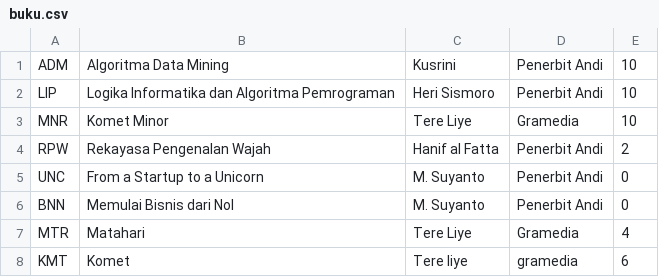
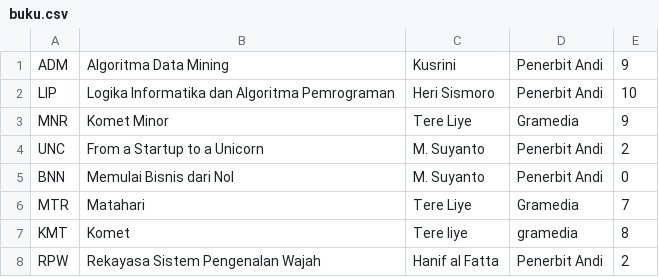
Before and after one commit to hammerrrr/sisinfo-perpus-c-, a CSV file: database/buku.csv, drawn as a sheet.

```diff
--- a/database/buku.csv
+++ b/database/buku.csv
@@ -1,8 +1,8 @@
-ADM,Algoritma Data Mining,Kusrini,Penerbit Andi,10
+ADM,Algoritma Data Mining,Kusrini,Penerbit Andi,9
 LIP,Logika Informatika dan Algoritma Pemrograman,Heri Sismoro,Penerbit Andi,10
-MNR,Komet Minor,Tere Liye,Gramedia,10
-RPW,Rekayasa Pengenalan Wajah,Hanif al Fatta,Penerbit Andi,2
-UNC,From a Startup to a Unicorn,M. Suyanto,Penerbit Andi,0
+MNR,Komet Minor,Tere Liye,Gramedia,9
+UNC,From a Startup to a Unicorn,M. Suyanto,Penerbit Andi,2
 BNN,Memulai Bisnis dari Nol,M. Suyanto,Penerbit Andi,0
-MTR,Matahari,Tere Liye,Gramedia,4
-KMT,Komet,Tere liye,gramedia,6
+MTR,Matahari,Tere Liye,Gramedia,7
+KMT,Komet,Tere liye,gramedia,8
+RPW,Rekayasa Sistem Pengenalan Wajah,Hanif al Fatta,Penerbit Andi,2
```
Also changed, not shown: 3 other files.
